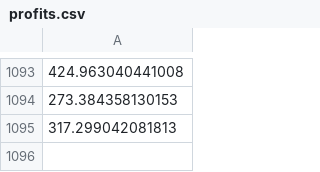
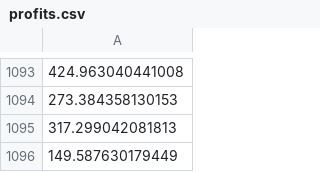
Before and after one commit to vitali87/energy-storage, a CSV file: profits.csv, drawn as a sheet; only a part is shown, gaps mark what is left out.

```diff
--- a/profits.csv
+++ b/profits.csv
@@ -1095 +1095,2 @@
 317.299042081813
+149.587630179449
```
Also changed, not shown: data.csv, 3 other files.
